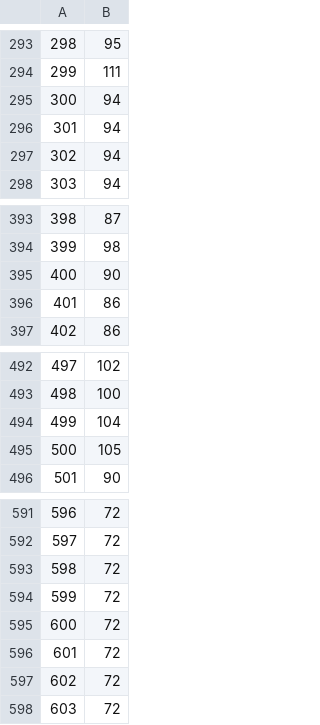
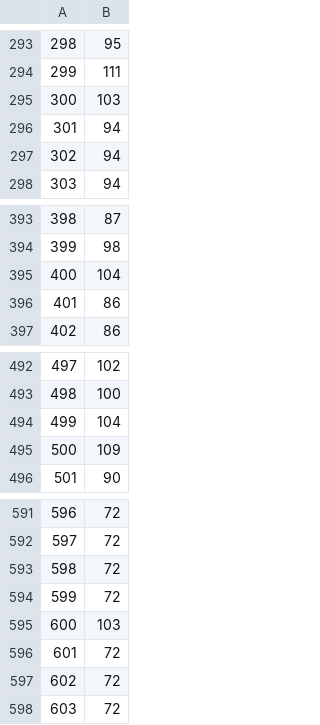
Before and after one commit to BorrowHome/flasky-sandbox, a CSV file: app/static/document/sand_0.csv, drawn as a sheet; only a part is shown, gaps mark what is left out.

```diff
--- a/app/static/document/sand_0.csv
+++ b/app/static/document/sand_0.csv
@@ -294,3 +294,3 @@
 299,111
-300,94
+300,103
 301,94
@@ -394,3 +394,3 @@
 399,98
-400,90
+400,104
 401,86
@@ -494,3 +494,3 @@
 499,104
-500,105
+500,109
 501,90
@@ -594,3 +594,3 @@
 599,72
-600,72
+600,103
 601,72
```
Also changed, not shown: app/static/document/sand_1.csv, app/static/document/sand_2.csv, 12 other files.
